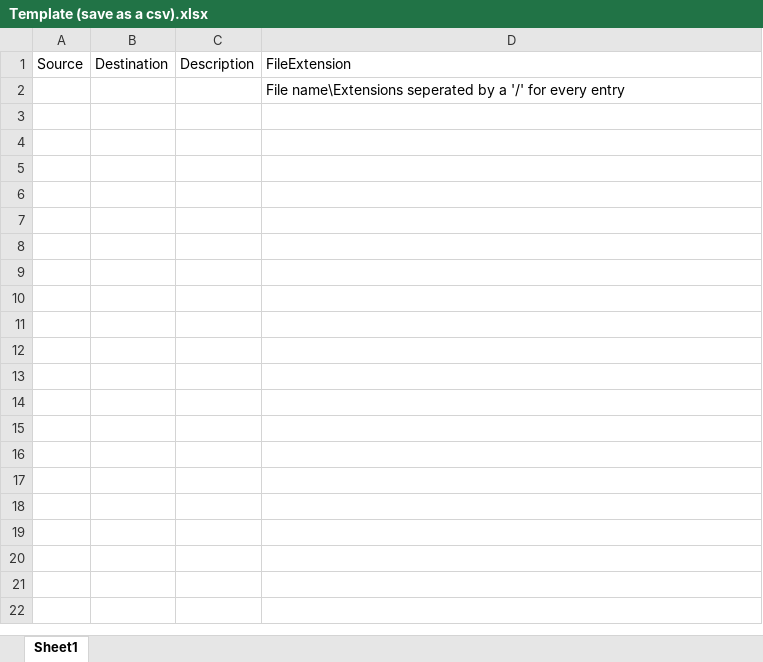
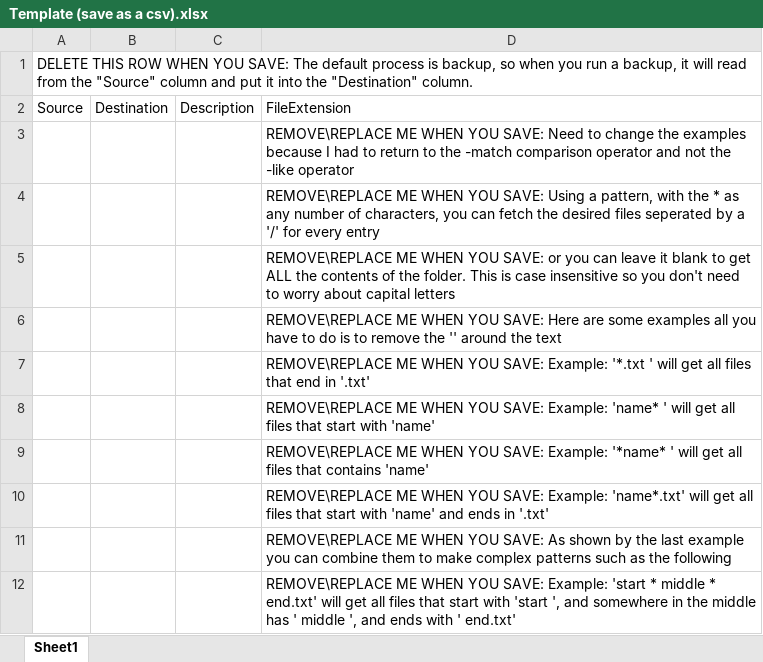
Before and after one commit to BraxtonWright/Auto-Backup-Utility, an Excel workbook: Jobs/Template (save as a csv).xlsx, sheet Sheet1, drawn as a sheet; values as stored, in another font and other column widths than the file's, no borders; addresses are those after the commit; the diff names each change by its address in the sheet, - before the commit and + after, or states it on an @@ line.

Commit message:
Script in a functional state
The script will now run and back up files to your system.  The only things I have to work on is the following:
1.  Have the code inside the function Start-Backup dealing with the individual files display’s its progress when it is done copying the file.
2.  Need to change the examples inside the Template (save as a csv).xlsx file because I returned to the –match operator instead of the –like when I was working on in this work session.
3.  Need to change the write-progress parameters so it will say “(Generating backup/Restoring files)” for the overall progress and “Currently (backing up/restoring): $JobName” for the job.
4.  And lastly, I need to change the function "Get-TimeRemaining" so it uses a different formula to calculate the time remaining more accurately.
All other changes are not of immediate importance, they can be implemented latter.

```diff
--- a/Jobs/Template (save as a csv).xlsx (sheet Sheet1)
+++ b/Jobs/Template (save as a csv).xlsx (sheet Sheet1)
+row 1: DELETE THIS ROW WHEN YOU SAVE: The default process is backup, so when you run a backup, it will read from the "Source" column and put it into the "Destination" column.
-D3: File name\Extensions seperated by a '/' for every entry
+D3: REMOVE\REPLACE ME WHEN YOU SAVE: Need to change the examples because I had to return to the -match comparison operator and not the -like operator
+row 4:  |  |  | REMOVE\REPLACE ME WHEN YOU SAVE: Using a pattern, with the * as any number of characters, you can fetch the desired files seperated by a '/' for every entry
+row 5:  |  |  | REMOVE\REPLACE ME WHEN YOU SAVE: or you can leave it blank to get ALL the contents of the folder. This is case insensitive so you don't need to worry about capital letters
+row 6:  |  |  | REMOVE\REPLACE ME WHEN YOU SAVE: Here are some examples all you have to do is to remove the '' around the text
+row 7:  |  |  | REMOVE\REPLACE ME WHEN YOU SAVE: Example: '*.txt ' will get all files that end in '.txt'
+row 8:  |  |  | REMOVE\REPLACE ME WHEN YOU SAVE: Example: 'name* ' will get all files that start with 'name'
+row 9:  |  |  | REMOVE\REPLACE ME WHEN YOU SAVE: Example: '*name* ' will get all files that contains 'name'
+row 10:  |  |  | REMOVE\REPLACE ME WHEN YOU SAVE: Example: 'name*.txt' will get all files that start with 'name' and ends in '.txt'
+row 11:  |  |  | REMOVE\REPLACE ME WHEN YOU SAVE: As shown by the last example you can combine them to make complex patterns such as the following
+row 12:  |  |  | REMOVE\REPLACE ME WHEN YOU SAVE: Example: 'start * middle * end.txt' will get all files that start with 'start ', and somewhere in the middle has ' middle ', and ends with ' end.txt'
```
Also changed, not shown: 3 other files.
